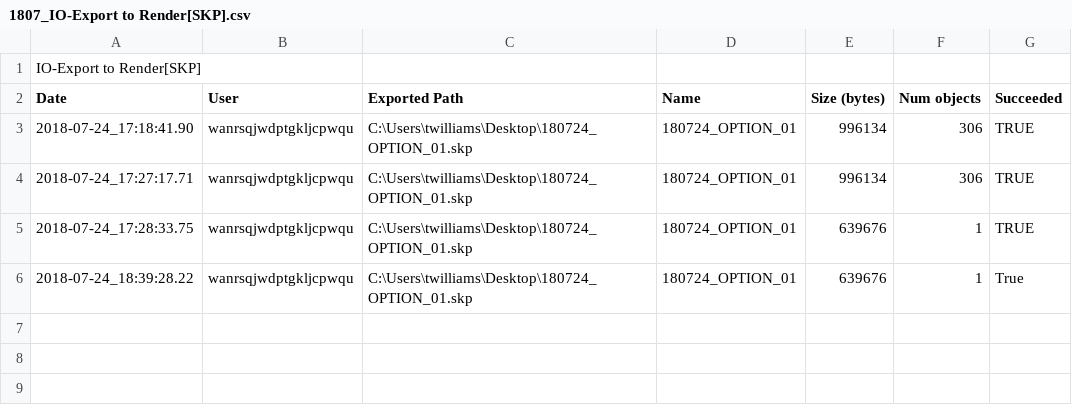
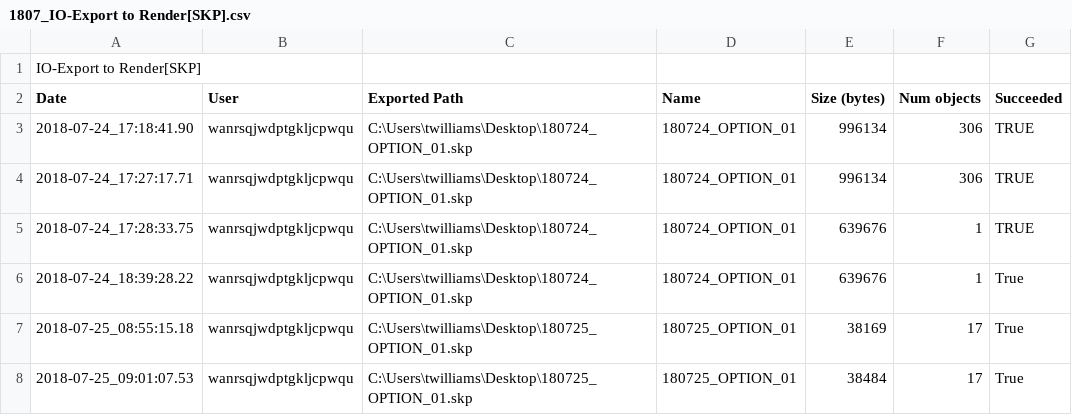
Before and after one commit to tmwarchitecture/PCPA_TOOLS, a CSV file: SCRIPTS/data/1807_IO-Export to Render[SKP].csv, drawn as a sheet.

```diff
--- a/SCRIPTS/data/1807_IO-Export to Render[SKP].csv
+++ b/SCRIPTS/data/1807_IO-Export to Render[SKP].csv
@@ -6 +6,3 @@ Date,User,Exported Path,Name,Size (bytes),Num objects,Succeeded
 2018-07-24_18:39:28.22,wanrsqjwdptgkljcpwqu,C:\Users\twilliams\Desktop\180724_OPTION_01.skp,180724_OPTION_01,639676,1,True
+2018-07-25_08:55:15.18,wanrsqjwdptgkljcpwqu,C:\Users\twilliams\Desktop\180725_OPTION_01.skp,180725_OPTION_01,38169,17,True
+2018-07-25_09:01:07.53,wanrsqjwdptgkljcpwqu,C:\Users\twilliams\Desktop\180725_OPTION_01.skp,180725_OPTION_01,38484,17,True
```
Also changed, not shown: SCRIPTS/data/1807_Drawing-Add Area Tag.csv, SCRIPTS/data/1807_Drawing-Dim Pline.csv, 17 other files.
